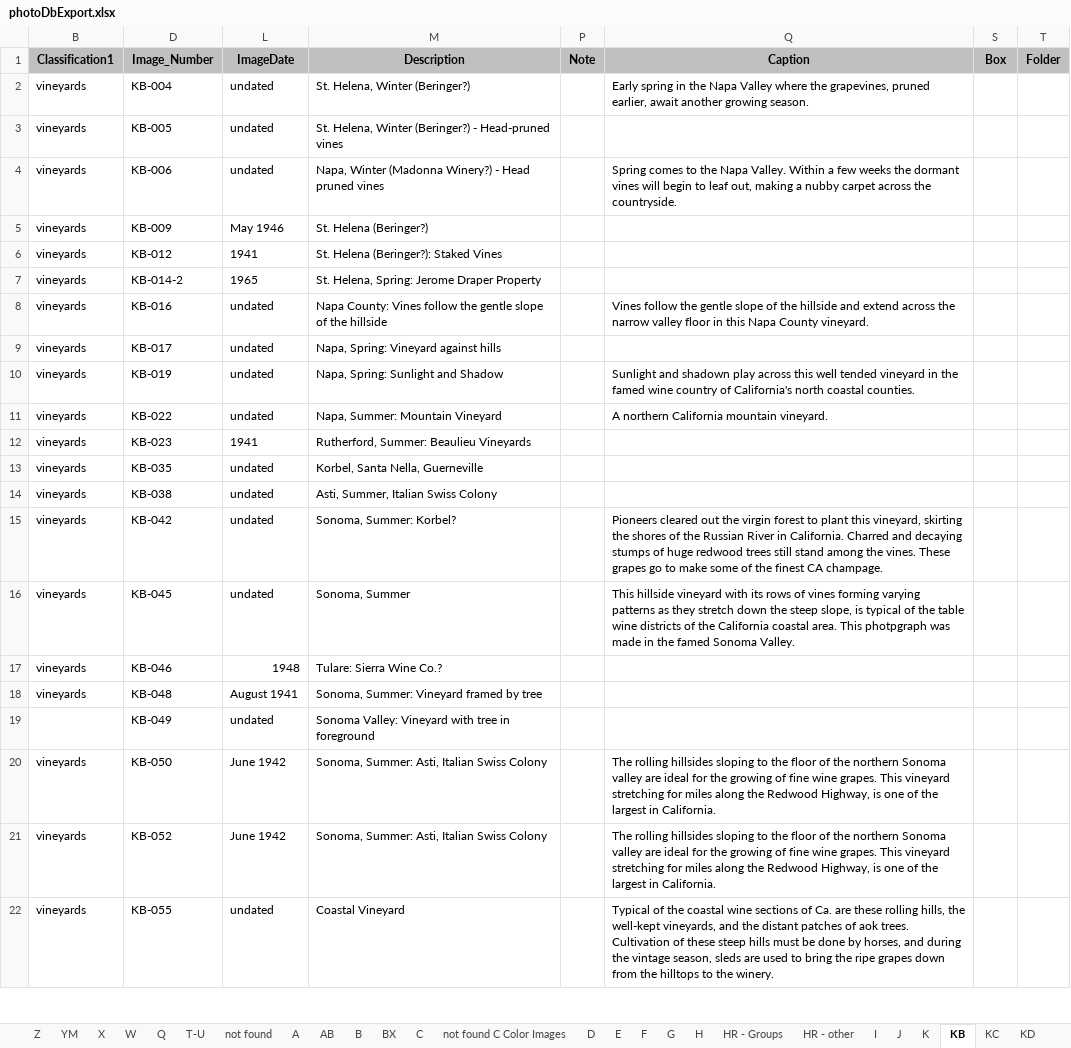
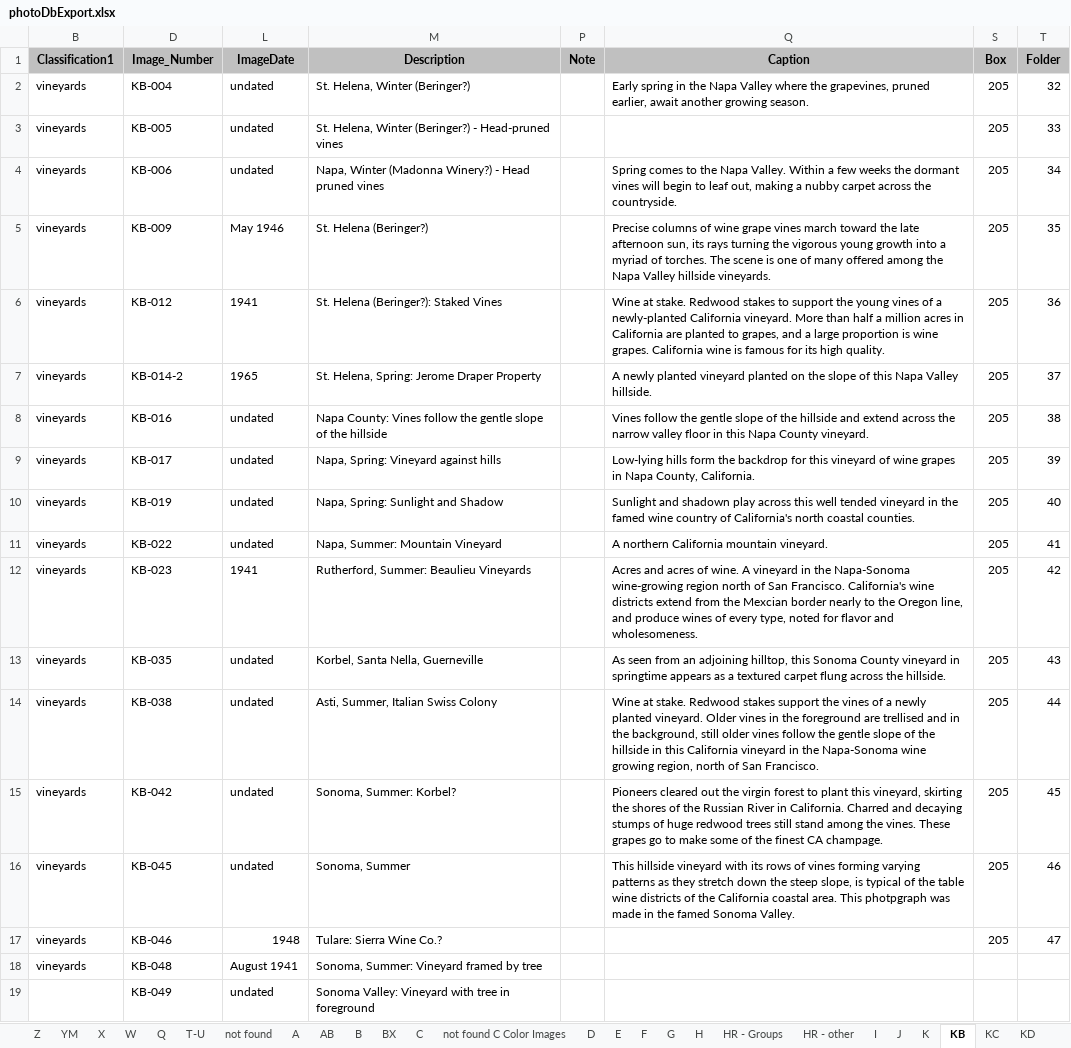
Before and after one commit to lizcphillips/UCD-WineInstitute, an Excel workbook: photoDbExport.xlsx, sheet KB, drawn as a sheet; only a part is shown; the shorter side is filled out with more unchanged rows; values as stored, in another font and other column widths than the file's, no borders; the diff names each change by its address in the sheet, - before the commit and + after, or states it on an @@ line.

```diff
--- a/photoDbExport.xlsx (sheet KB)
+++ b/photoDbExport.xlsx (sheet KB)
-S2:S17 (Box): (empty)
+S2:S17 (Box): 205
-T2 (Folder): (empty)
+T2 (Folder): 32
-T3 (Folder): (empty)
+T3 (Folder): 33
-T4 (Folder): (empty)
+T4 (Folder): 34
-Q5 (Caption): (empty)
+Q5 (Caption): Precise columns of wine grape vines march toward the late afternoon sun, its rays turning the vigorous young growth into a myriad of torches. The scene is one of many offered among the Napa Valley hillside vineyards.
-T5 (Folder): (empty)
+T5 (Folder): 35
-Q6 (Caption): (empty)
+Q6 (Caption): Wine at stake. Redwood stakes to support the young vines of a newly-planted California vineyard. More than half a million acres in California are planted to grapes, and a large proportion is wine grapes. California wine is famous for its high quality.
-T6 (Folder): (empty)
+T6 (Folder): 36
-Q7 (Caption): (empty)
+Q7 (Caption): A newly planted vineyard planted on the slope of this Napa Valley hillside.
-T7 (Folder): (empty)
+T7 (Folder): 37
-T8 (Folder): (empty)
+T8 (Folder): 38
-Q9 (Caption): (empty)
+Q9 (Caption): Low-lying hills form the backdrop for this vineyard of wine grapes in Napa County, California.
-T9 (Folder): (empty)
+T9 (Folder): 39
-T10 (Folder): (empty)
+T10 (Folder): 40
-T11 (Folder): (empty)
+T11 (Folder): 41
-Q12 (Caption): (empty)
+Q12 (Caption): Acres and acres of wine. A vineyard in the Napa-Sonoma wine-growing region north of San Francisco. California's wine districts extend from the Mexcian border nearly to the Oregon line, and produce wines of every type, noted for flavor and wholesomeness.
-T12 (Folder): (empty)
+T12 (Folder): 42
-Q13 (Caption): (empty)
+Q13 (Caption): As seen from an adjoining hilltop, this Sonoma County vineyard in springtime appears as a textured carpet flung across the hillside.
-T13 (Folder): (empty)
+T13 (Folder): 43
-Q14 (Caption): (empty)
+Q14 (Caption): Wine at stake. Redwood stakes support the vines of a newly planted vineyard. Older vines in the foreground are trellised and in the background, still older vines follow the gentle slope of the hillside in this California vineyard in the Napa-Sonoma wine growing region, north of San Francisco.
-T14 (Folder): (empty)
+T14 (Folder): 44
-T15 (Folder): (empty)
+T15 (Folder): 45
-T16 (Folder): (empty)
+T16 (Folder): 46
-T17 (Folder): (empty)
+T17 (Folder): 47
```
Also changed, not shown: sheet K, sheet KP, sheet H.
